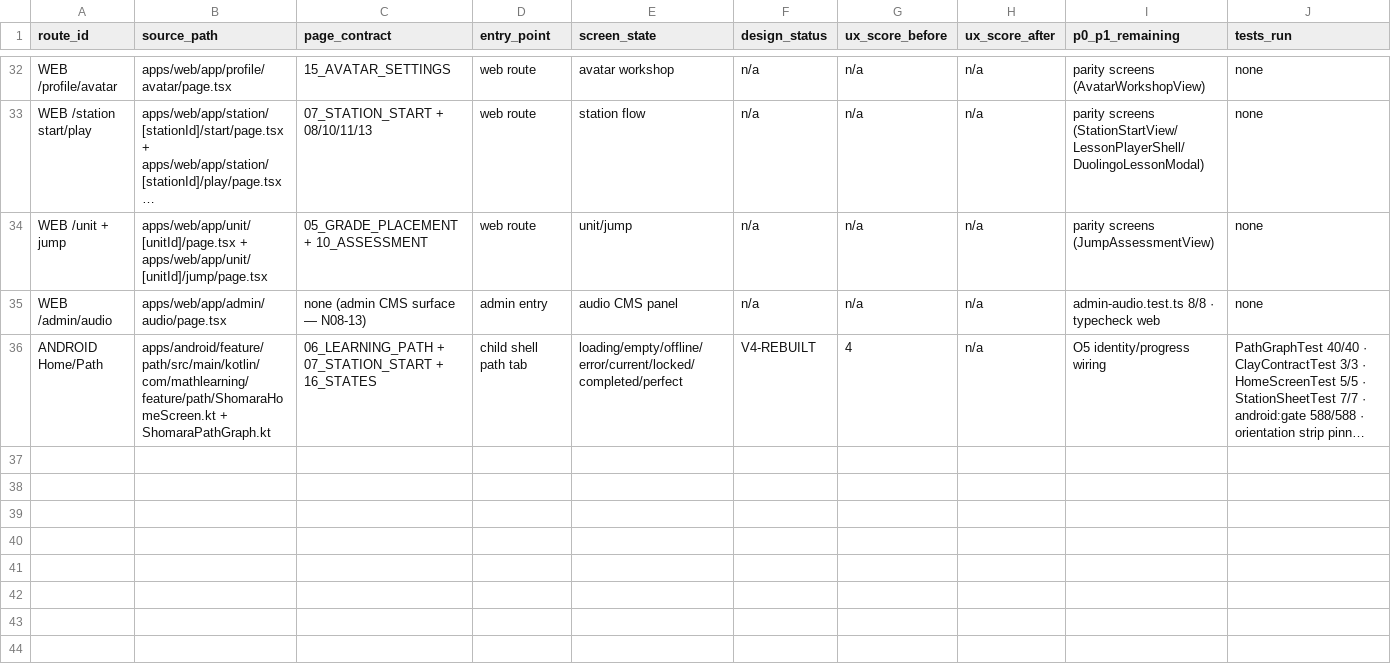
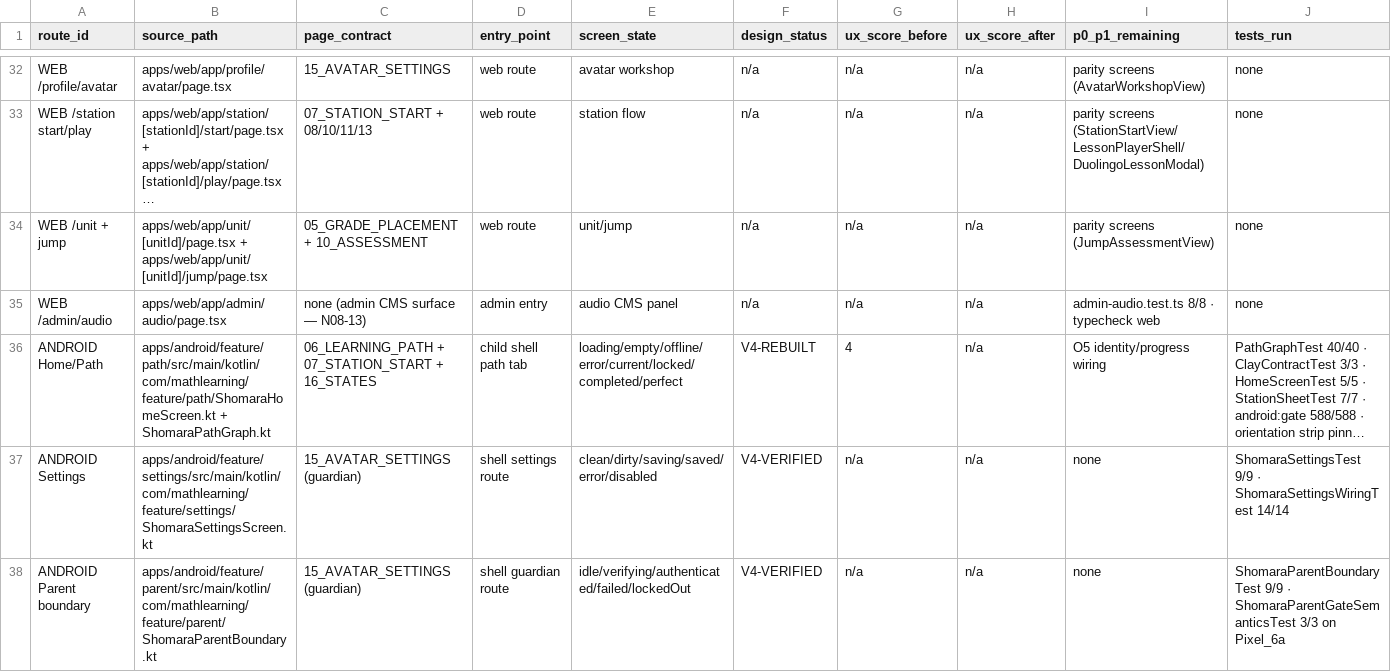
Before and after one commit to MehdiGhouryani/SHOMARA, a CSV file: design/playbook/quality/SCREEN_LEDGER.csv, drawn as a sheet; only a part is shown, gaps mark what is left out; long unchanged cells end in …; rows hold the shown columns only; the diff names each change by its address in the sheet, - before the commit and + after, or states it on an @@ line.

Commit message:
fix(android): mask the parent passcode and canonicalise settings copy
Parent boundary (real privacy/UX defect on a shared child device):
- ShomaraTextField gained a `secure` flag. The state-owning BasicTextField has
  no visualTransformation parameter, so masking is an OutputTransformation over
  the same buffer; the field also carries Password semantics so TalkBack
  announces it as a password instead of reading the credential aloud.
- The disabled/loading branch masks through ShomaraFieldLogic.readOnlyTextFor,
  so the passcode cannot leak when the field goes busy mid-entry.
- The gate itself is untouched and still fail-closed (a null verifier can never
  authenticate); only the field's rendering and semantics changed.

Settings (copy + accessibility):
- The second section heading was the literal string "تنظیمات" as a heading, so
  TalkBack read the page title twice and the section had no distinct name.
  Replaced with ShomaraSettingsStrings.PreferencesSection.
- The selected-avatar line moved from a hand-written literal to
  ShomaraSettingsStrings.selectedAvatar built from the real avatar catalog.

Tests/evidence:
- ShomaraSettingsTest 9/9 (two new guards), ShomaraSettingsWiringTest 14/14,
  ShomaraParentBoundaryTest 9/9 unchanged, ShomaraPrimitives03Test 19/19 with
  the new read-only masking test; designsystem 83/83.
- New instrumented ShomaraParentGateSemanticsTest 3/3 on Pixel_6a: password
  semantics, wrong passcode stays closed and shows the gate's own message,
  correct passcode opens the gate. Regression: HomeScreenTest 5/5 and
  StationSheetTest 7/7 still green.
- Ledger gained ANDROID rows for Settings and Parent boundary; WORKLOG,
  START_HERE, roadmap N05-05/N05-06 evidence updated. No verifier, assertion,
  threshold or golden weakened; O5 remains open.

```diff
--- a/design/playbook/quality/SCREEN_LEDGER.csv
+++ b/design/playbook/quality/SCREEN_LEDGER.csv
+row 37: ANDROID Settings | apps/android/feature/settings/src/main/kotlin/com/mathlearning/feature/settings/ShomaraSettingsScreen.kt | 15_AVATAR_SETTINGS (guardian) | shell settings route | clean/dirty/saving/saved/error/disabled | V4-VERIFIED | n/a | n/a | none | ShomaraSettingsTest 9/9 · ShomaraSettingsWiringTest 14/14
+row 38: ANDROID Parent boundary | apps/android/feature/parent/src/main/kotlin/com/mathlearning/feature/parent/ShomaraParentBoundary.kt | 15_AVATAR_SETTINGS (guardian) | shell guardian route | idle/verifying/authenticated/failed/lockedOut | V4-VERIFIED | n/a | n/a | none | ShomaraParentBoundaryTest 9/9 · ShomaraParentGateSemanticsTest 3/3 on Pixel_6a
```
Also changed, not shown: 9 other files.
